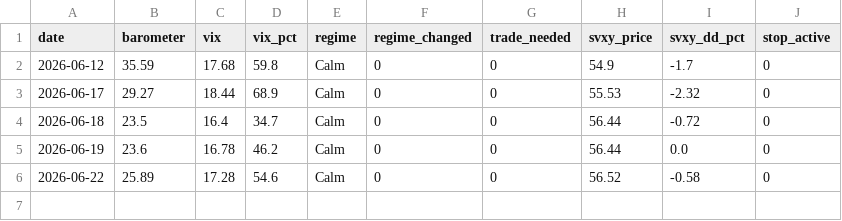
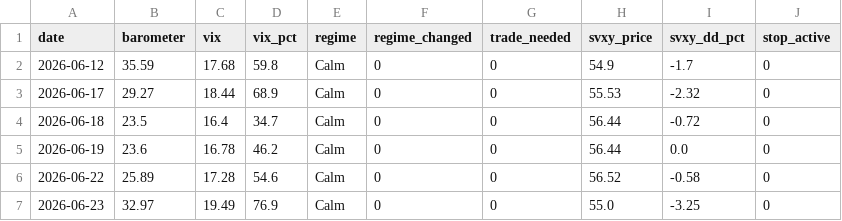
Before and after one commit to Jornvv/VTS-Dashboard, a CSV file: data/monitoring/signal_history.csv, drawn as a sheet; the diff names each change by its address in the sheet, - before the commit and + after, or states it on an @@ line.

Commit message:
Signal + KPI update 2026-06-23 22:00 UTC

```diff
--- a/data/monitoring/signal_history.csv
+++ b/data/monitoring/signal_history.csv
+row 7: 2026-06-23 | 32.97 | 19.49 | 76.9 | Calm | 0 | 0 | 55.0 | -3.25 | 0
```
Also changed, not shown: 1 other file.
